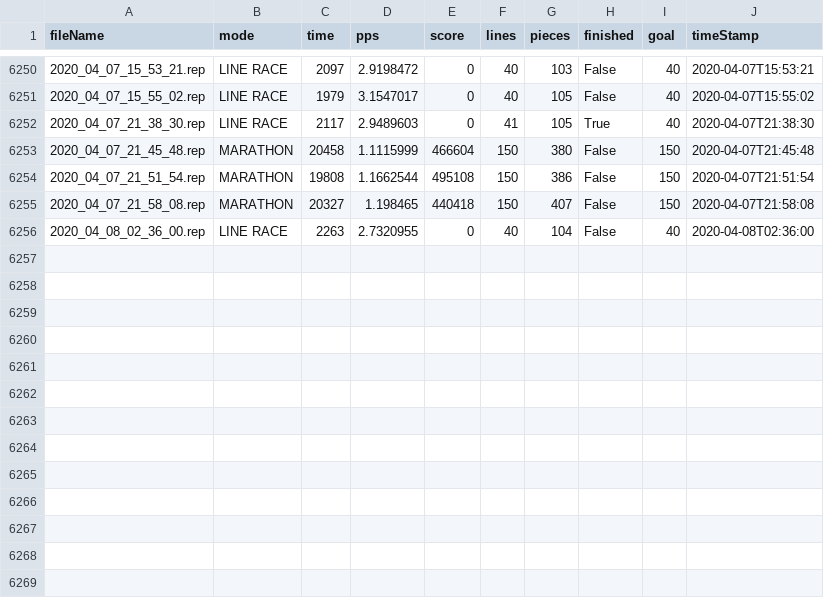
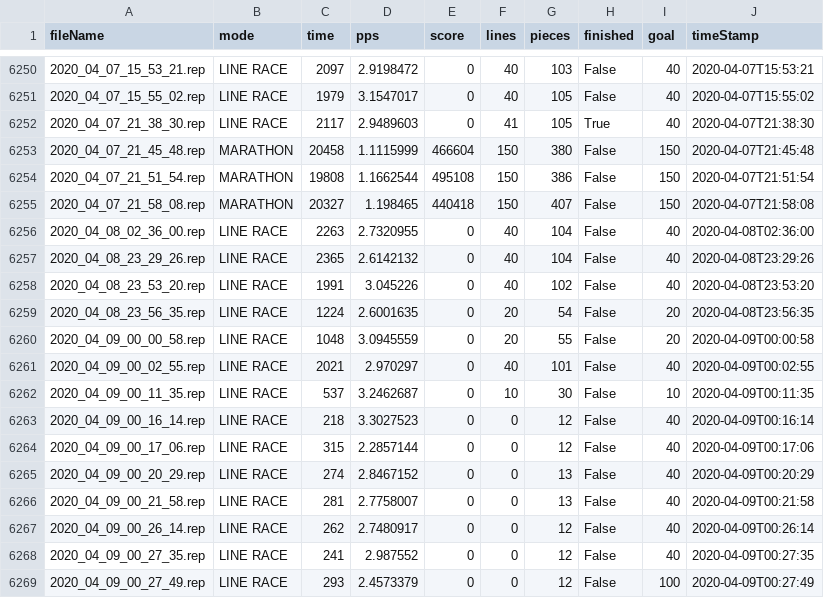
Before and after one commit to djava/NullpoTracker, a CSV file: internal/GameLog.csv, drawn as a sheet; only a part is shown, gaps mark what is left out; the diff names each change by its address in the sheet, - before the commit and + after, or states it on an @@ line.

```diff
--- a/internal/GameLog.csv
+++ b/internal/GameLog.csv
+row 6257: 2020_04_08_23_29_26.rep | LINE RACE | 2365 | 2.6142132 | 0 | 40 | 104 | False | 40 | 2020-04-08T23:29:26
+row 6258: 2020_04_08_23_53_20.rep | LINE RACE | 1991 | 3.045226 | 0 | 40 | 102 | False | 40 | 2020-04-08T23:53:20
+row 6259: 2020_04_08_23_56_35.rep | LINE RACE | 1224 | 2.6001635 | 0 | 20 | 54 | False | 20 | 2020-04-08T23:56:35
+row 6260: 2020_04_09_00_00_58.rep | LINE RACE | 1048 | 3.0945559 | 0 | 20 | 55 | False | 20 | 2020-04-09T00:00:58
+row 6261: 2020_04_09_00_02_55.rep | LINE RACE | 2021 | 2.970297 | 0 | 40 | 101 | False | 40 | 2020-04-09T00:02:55
+row 6262: 2020_04_09_00_11_35.rep | LINE RACE | 537 | 3.2462687 | 0 | 10 | 30 | False | 10 | 2020-04-09T00:11:35
+row 6263: 2020_04_09_00_16_14.rep | LINE RACE | 218 | 3.3027523 | 0 | 0 | 12 | False | 40 | 2020-04-09T00:16:14
+row 6264: 2020_04_09_00_17_06.rep | LINE RACE | 315 | 2.2857144 | 0 | 0 | 12 | False | 40 | 2020-04-09T00:17:06
+row 6265: 2020_04_09_00_20_29.rep | LINE RACE | 274 | 2.8467152 | 0 | 0 | 13 | False | 40 | 2020-04-09T00:20:29
+row 6266: 2020_04_09_00_21_58.rep | LINE RACE | 281 | 2.7758007 | 0 | 0 | 13 | False | 40 | 2020-04-09T00:21:58
+row 6267: 2020_04_09_00_26_14.rep | LINE RACE | 262 | 2.7480917 | 0 | 0 | 12 | False | 40 | 2020-04-09T00:26:14
+row 6268: 2020_04_09_00_27_35.rep | LINE RACE | 241 | 2.987552 | 0 | 0 | 12 | False | 40 | 2020-04-09T00:27:35
+row 6269: 2020_04_09_00_27_49.rep | LINE RACE | 293 | 2.4573379 | 0 | 0 | 12 | False | 100 | 2020-04-09T00:27:49
```
Also changed, not shown: 4 other files.
